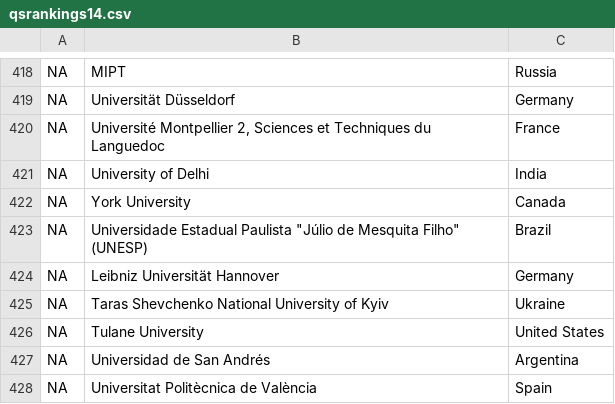
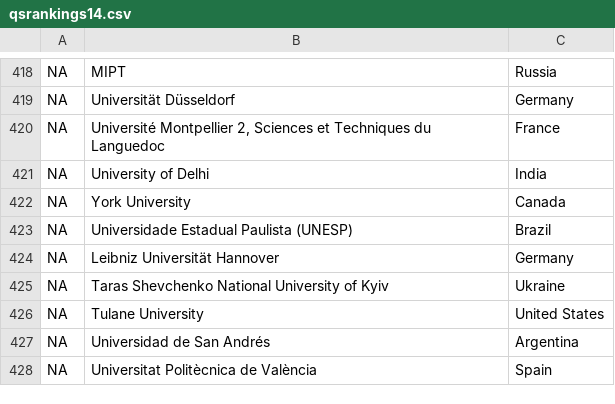
Before and after one commit to zambujo/unirankings, a CSV file: qsrankings14.csv, drawn as a sheet; only a part is shown, gaps mark what is left out.

Commit message:
Update qsrankings14.csv

```diff
--- a/qsrankings14.csv
+++ b/qsrankings14.csv
@@ -422,3 +422,3 @@ NA;University of Delhi;India
 NA;York University;Canada
-NA;Universidade Estadual Paulista "Júlio de Mesquita Filho" (UNESP);Brazil
+NA;Universidade Estadual Paulista (UNESP);Brazil
 NA;Leibniz Universität Hannover;Germany
```
